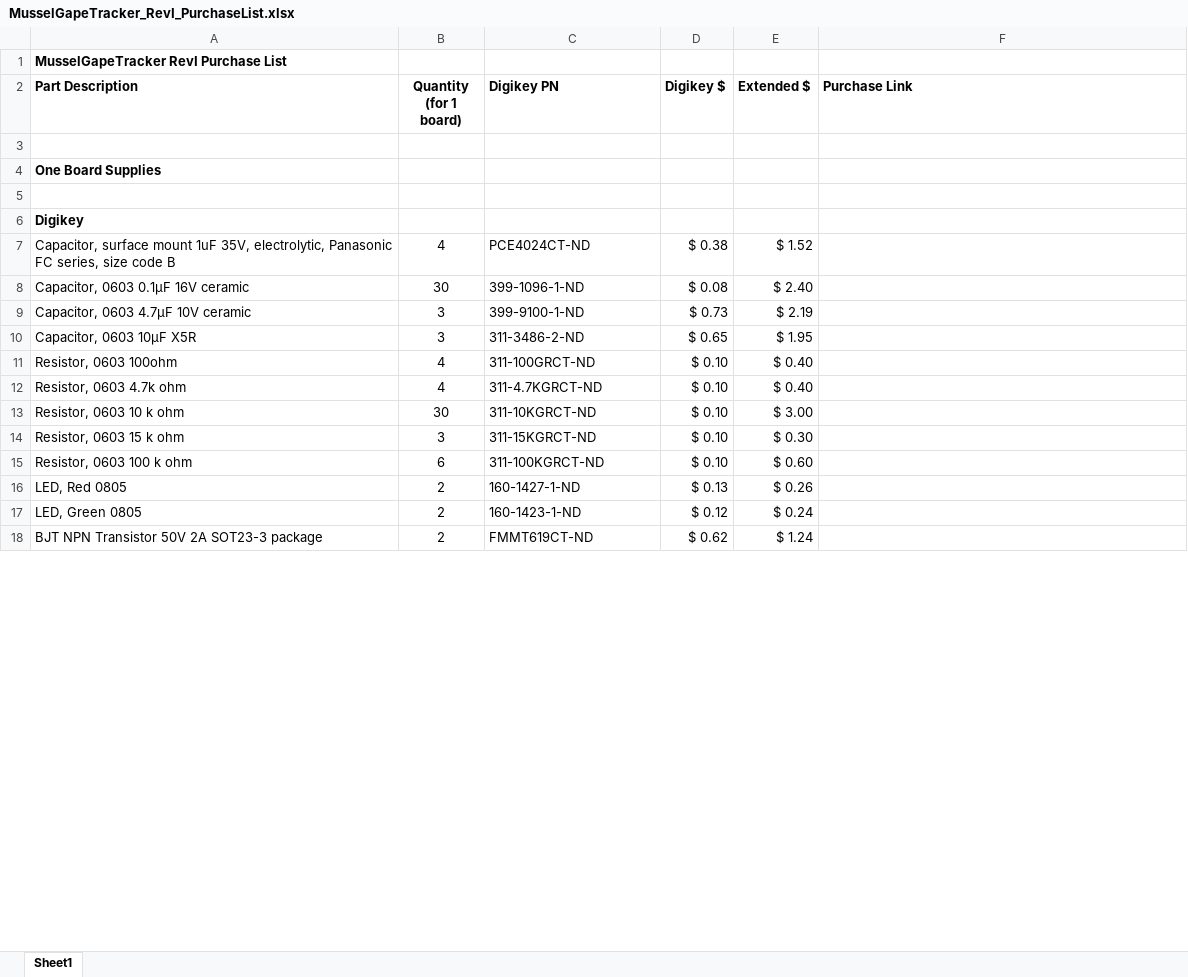
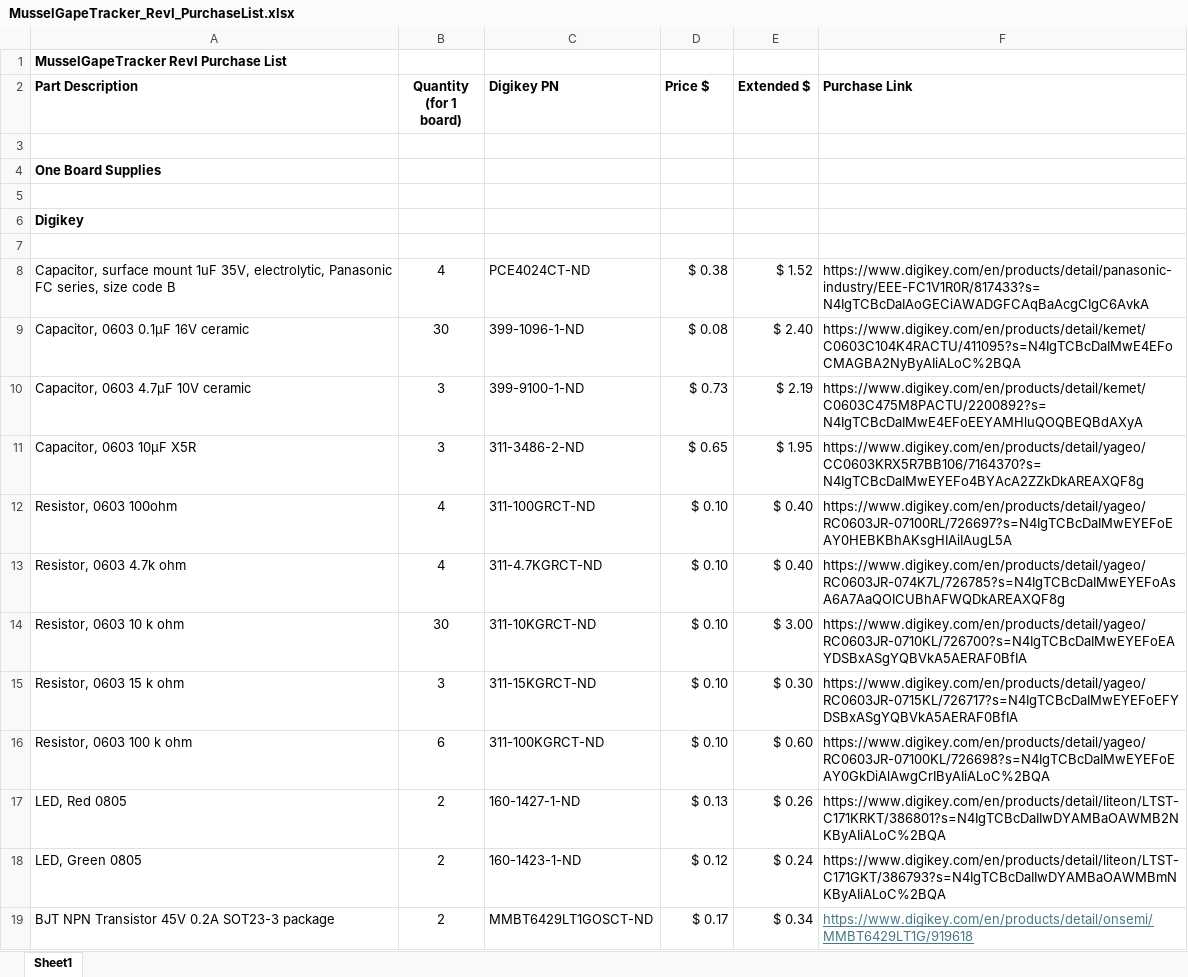
Before and after one commit to joslater/MusselGapeTracker_hardware, an Excel workbook: KiCad_files/MusselGapeTracker_RevI/MusselGapeTracker_RevI_PurchaseList.xlsx, sheet Sheet1, drawn as a sheet; only a part is shown; values as stored, in another font and other column widths than the file's, no borders; removed rows and columns are numbered as before the commit, all else as after; the diff covers the shown part only; the diff names each change by its address in the sheet, - before the commit and + after, or states it on an @@ line.

Commit message:
Update purchase list

```diff
--- a/KiCad_files/MusselGapeTracker_RevI/MusselGapeTracker_RevI_PurchaseList.xlsx (sheet Sheet1)
+++ b/KiCad_files/MusselGapeTracker_RevI/MusselGapeTracker_RevI_PurchaseList.xlsx (sheet Sheet1)
-D2: Digikey $
+D2: Price $
+row 7: (empty)
-F8 (Purchase Link): (empty)
+F8 (Purchase Link): https://www.digikey.com/en/products/detail/panasonic-industry/EEE-FC1V1R0R/817433?s=N4IgTCBcDaIAoGECiAWADGFCAqBaAcgCIgC6AvkA
-F9 (Purchase Link): (empty)
+F9 (Purchase Link): https://www.digikey.com/en/products/detail/kemet/C0603C104K4RACTU/411095?s=N4IgTCBcDaIMwE4EFoCMAGBA2NyByAIiALoC%2BQA
-F10 (Purchase Link): (empty)
+F10 (Purchase Link): https://www.digikey.com/en/products/detail/kemet/C0603C475M8PACTU/2200892?s=N4IgTCBcDaIMwE4EFoEEYAMHluQOQBEQBdAXyA
-F11 (Purchase Link): (empty)
+F11 (Purchase Link): https://www.digikey.com/en/products/detail/yageo/CC0603KRX5R7BB106/7164370?s=N4IgTCBcDaIMwEYEFo4BYAcA2ZZkDkAREAXQF8g
-F12 (Purchase Link): (empty)
+F12 (Purchase Link): https://www.digikey.com/en/products/detail/yageo/RC0603JR-07100RL/726697?s=N4IgTCBcDaIMwEYEFoEAY0HEBKBhAKsgHIAiIAugL5A
-F13 (Purchase Link): (empty)
+F13 (Purchase Link): https://www.digikey.com/en/products/detail/yageo/RC0603JR-074K7L/726785?s=N4IgTCBcDaIMwEYEFoAsA6A7AaQOICUBhAFWQDkAREAXQF8g
-F14 (Purchase Link): (empty)
+F14 (Purchase Link): https://www.digikey.com/en/products/detail/yageo/RC0603JR-0710KL/726700?s=N4IgTCBcDaIMwEYEFoEAYDSBxASgYQBVkA5AERAF0BfIA
-F15 (Purchase Link): (empty)
+F15 (Purchase Link): https://www.digikey.com/en/products/detail/yageo/RC0603JR-0715KL/726717?s=N4IgTCBcDaIMwEYEFoEFYDSBxASgYQBVkA5AERAF0BfIA
-F16 (Purchase Link): (empty)
+F16 (Purchase Link): https://www.digikey.com/en/products/detail/yageo/RC0603JR-07100KL/726698?s=N4IgTCBcDaIMwEYEFoEAY0GkDiAlAwgCrIByAIiALoC%2BQA
-F17 (Purchase Link): (empty)
+F17 (Purchase Link): https://www.digikey.com/en/products/detail/liteon/LTST-C171KRKT/386801?s=N4IgTCBcDaIIwDYAMBaOAWMB2NKByAIiALoC%2BQA
-F18 (Purchase Link): (empty)
+F18 (Purchase Link): https://www.digikey.com/en/products/detail/liteon/LTST-C171GKT/386793?s=N4IgTCBcDaIIwDYAMBaOAWMBmNKByAIiALoC%2BQA
-row 18: BJT NPN Transistor 50V 2A SOT23-3 package | 2 | FMMT619CT-ND | $ 0.62 | $ 1.24
+row 19: BJT NPN Transistor 45V 0.2A SOT23-3 package | 2 | MMBT6429LT1GOSCT-ND | $ 0.17 | $ 0.34 | https://www.digikey.com/en/products/detail/onsemi/MMBT6429LT1G/919618
```
Also changed, not shown: 5 added rows, 8 removed rows, 29 edited cells and cell formats elsewhere in this sheet, formulas that keep their value.
